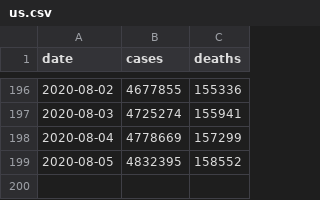
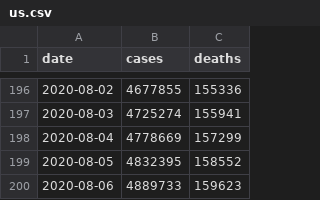
Before and after one commit to davidjayjackson/DATA, a CSV file: us.csv, drawn as a sheet; only a part is shown, gaps mark what is left out; the diff names each change by its address in the sheet, - before the commit and + after, or states it on an @@ line.

```diff
--- a/us.csv
+++ b/us.csv
+row 200: 2020-08-06 | 4889733 | 159623
```
Also changed, not shown: time_series_covid19_confirmed_global.csv, time_series_covid19_deaths_global.csv, 6 other files.
